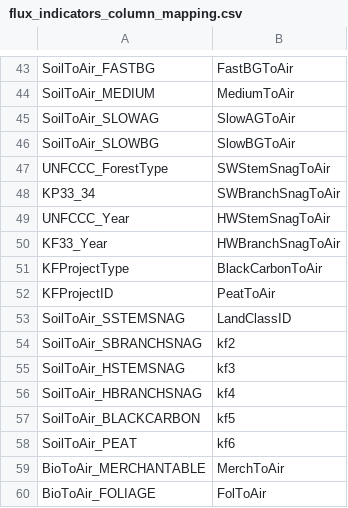
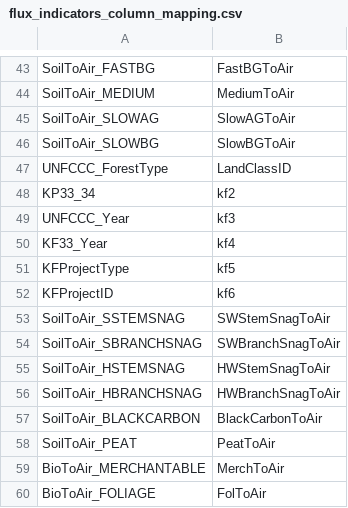
Before and after one commit to cat-cfs/cbm3_python, a CSV file: cbm3_python/cbm3data/flux_indicators_column_mapping.csv, drawn as a sheet; only a part is shown, gaps mark what is left out.

Commit message:
mapping fix

```diff
--- a/cbm3_python/cbm3data/flux_indicators_column_mapping.csv
+++ b/cbm3_python/cbm3data/flux_indicators_column_mapping.csv
@@ -46,14 +46,14 @@ SoilToAir_SLOWAG,SlowAGToAir
 SoilToAir_SLOWBG,SlowBGToAir
-UNFCCC_ForestType,SWStemSnagToAir
-KP33_34,SWBranchSnagToAir
-UNFCCC_Year,HWStemSnagToAir
-KF33_Year,HWBranchSnagToAir
-KFProjectType,BlackCarbonToAir
-KFProjectID,PeatToAir
-SoilToAir_SSTEMSNAG,LandClassID
-SoilToAir_SBRANCHSNAG,kf2
-SoilToAir_HSTEMSNAG,kf3
-SoilToAir_HBRANCHSNAG,kf4
-SoilToAir_BLACKCARBON,kf5
-SoilToAir_PEAT,kf6
+UNFCCC_ForestType,LandClassID
+KP33_34,kf2
+UNFCCC_Year,kf3
+KF33_Year,kf4
+KFProjectType,kf5
+KFProjectID,kf6
+SoilToAir_SSTEMSNAG,SWStemSnagToAir
+SoilToAir_SBRANCHSNAG,SWBranchSnagToAir
+SoilToAir_HSTEMSNAG,HWStemSnagToAir
+SoilToAir_HBRANCHSNAG,HWBranchSnagToAir
+SoilToAir_BLACKCARBON,BlackCarbonToAir
+SoilToAir_PEAT,PeatToAir
 BioToAir_MERCHANTABLE,MerchToAir
```
